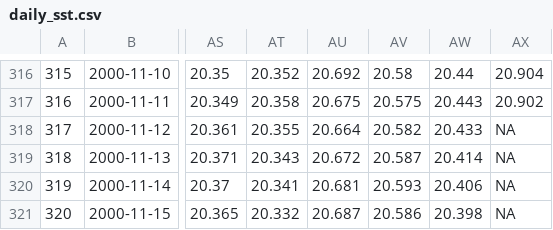
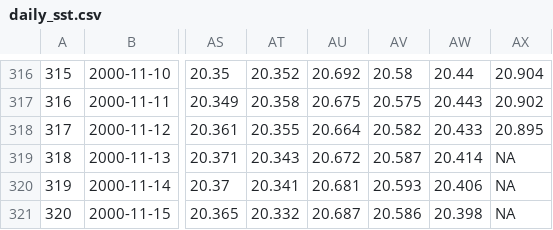
Before and after one commit to RobinKohrs/climateTracker, a CSV file: output/daily_sst/daily_sst.csv, drawn as a sheet; only a part is shown, gaps mark what is left out; the diff names each change by its address in the sheet, - before the commit and + after, or states it on an @@ line.

```diff
--- a/output/daily_sst/daily_sst.csv
+++ b/output/daily_sst/daily_sst.csv
-AX318: NA
+AX318: 20.895
```
Also changed, not shown: output/daily_sst/daily_sst_anomalies.csv.
